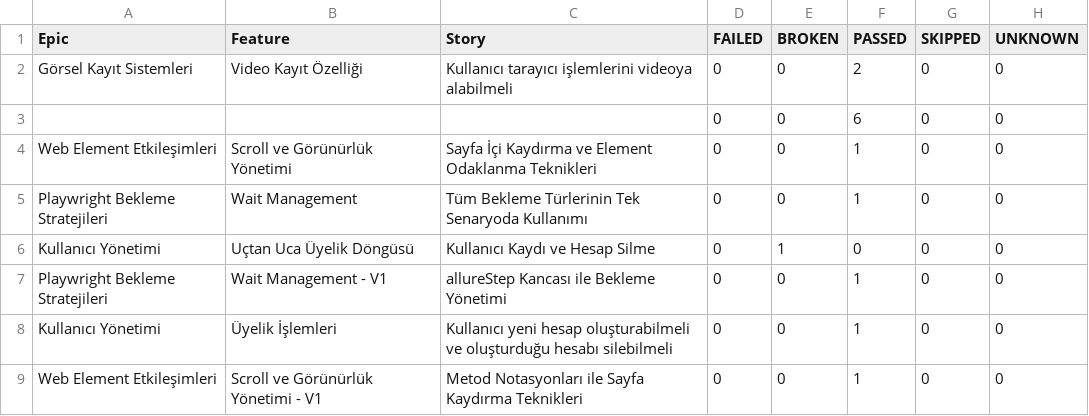
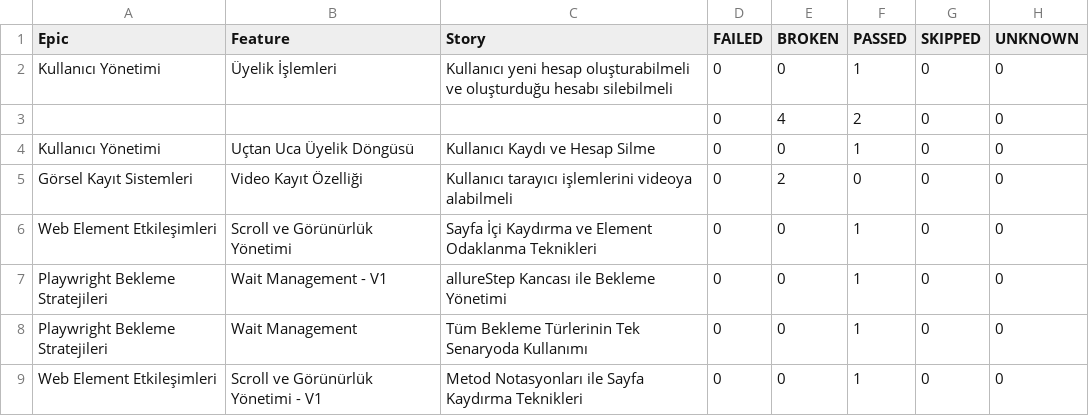
Before and after one commit to IpekSozbir/TestAutomationWithPlaywrightJava, a CSV file: allure-history/data/behaviors.csv, drawn as a sheet.

```diff
--- a/allure-history/data/behaviors.csv
+++ b/allure-history/data/behaviors.csv
@@ -1,9 +1,9 @@
 "Epic","Feature","Story","FAILED","BROKEN","PASSED","SKIPPED","UNKNOWN"
-"Görsel Kayıt Sistemleri","Video Kayıt Özelliği","Kullanıcı tarayıcı işlemlerini videoya alabilmeli","0","0","2","0","0"
-"","","","0","0","6","0","0"
+"Kullanıcı Yönetimi","Üyelik İşlemleri","Kullanıcı yeni hesap oluşturabilmeli ve oluşturduğu hesabı silebilmeli","0","0","1","0","0"
+"","","","0","4","2","0","0"
+"Kullanıcı Yönetimi","Uçtan Uca Üyelik Döngüsü","Kullanıcı Kaydı ve Hesap Silme","0","0","1","0","0"
+"Görsel Kayıt Sistemleri","Video Kayıt Özelliği","Kullanıcı tarayıcı işlemlerini videoya alabilmeli","0","2","0","0","0"
 "Web Element Etkileşimleri","Scroll ve Görünürlük Yönetimi","Sayfa İçi Kaydırma ve Element Odaklanma Teknikleri","0","0","1","0","0"
+"Playwright Bekleme Stratejileri","Wait Management - V1","allureStep Kancası ile Bekleme Yönetimi","0","0","1","0","0"
 "Playwright Bekleme Stratejileri","Wait Management","Tüm Bekleme Türlerinin Tek Senaryoda Kullanımı","0","0","1","0","0"
-"Kullanıcı Yönetimi","Uçtan Uca Üyelik Döngüsü","Kullanıcı Kaydı ve Hesap Silme","0","1","0","0","0"
-"Playwright Bekleme Stratejileri","Wait Management - V1","allureStep Kancası ile Bekleme Yönetimi","0","0","1","0","0"
-"Kullanıcı Yönetimi","Üyelik İşlemleri","Kullanıcı yeni hesap oluşturabilmeli ve oluşturduğu hesabı silebilmeli","0","0","1","0","0"
 "Web Element Etkileşimleri","Scroll ve Görünürlük Yönetimi - V1","Metod Notasyonları ile Sayfa Kaydırma Teknikleri","0","0","1","0","0"
```
Also changed, not shown: allure-history/data/suites.csv, 52 other files.
